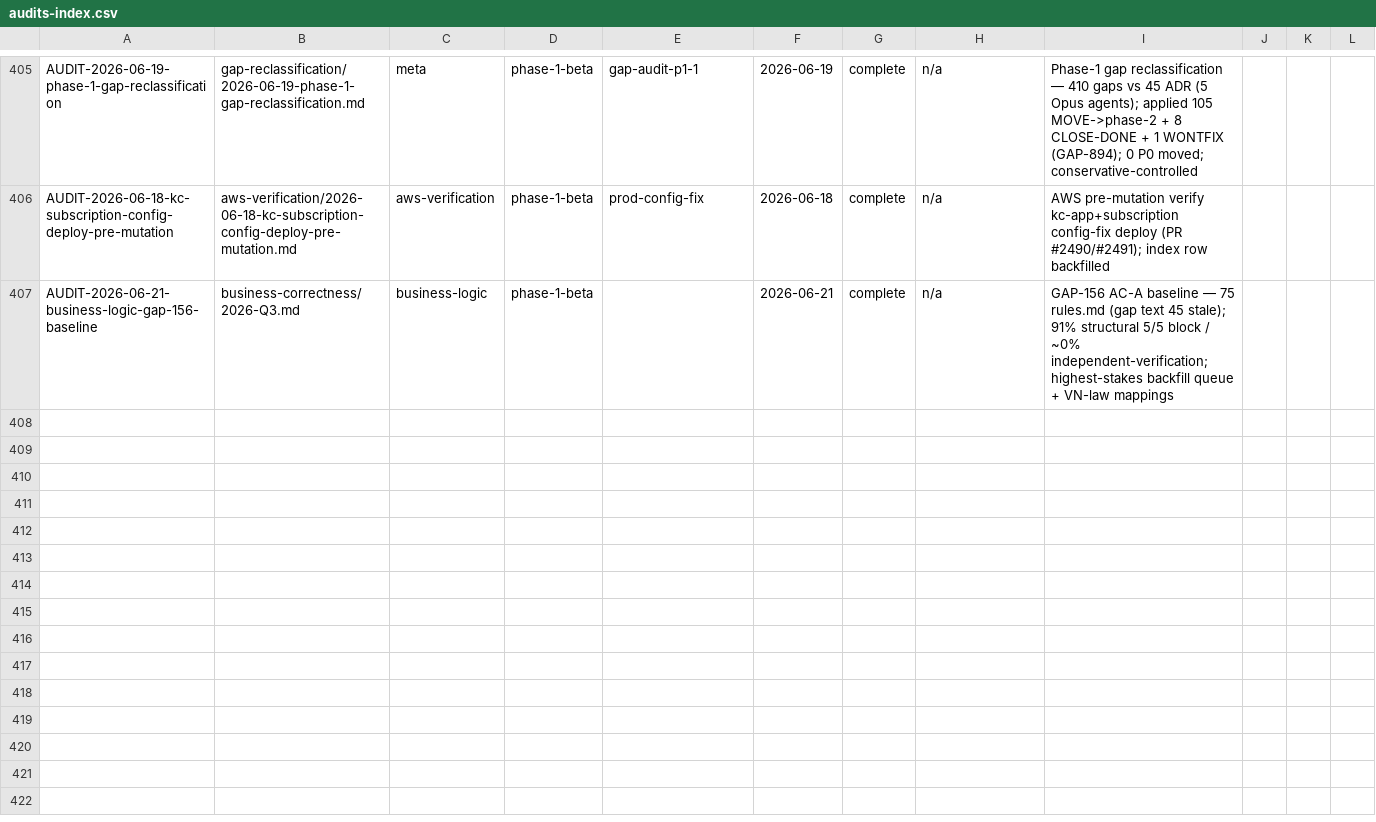
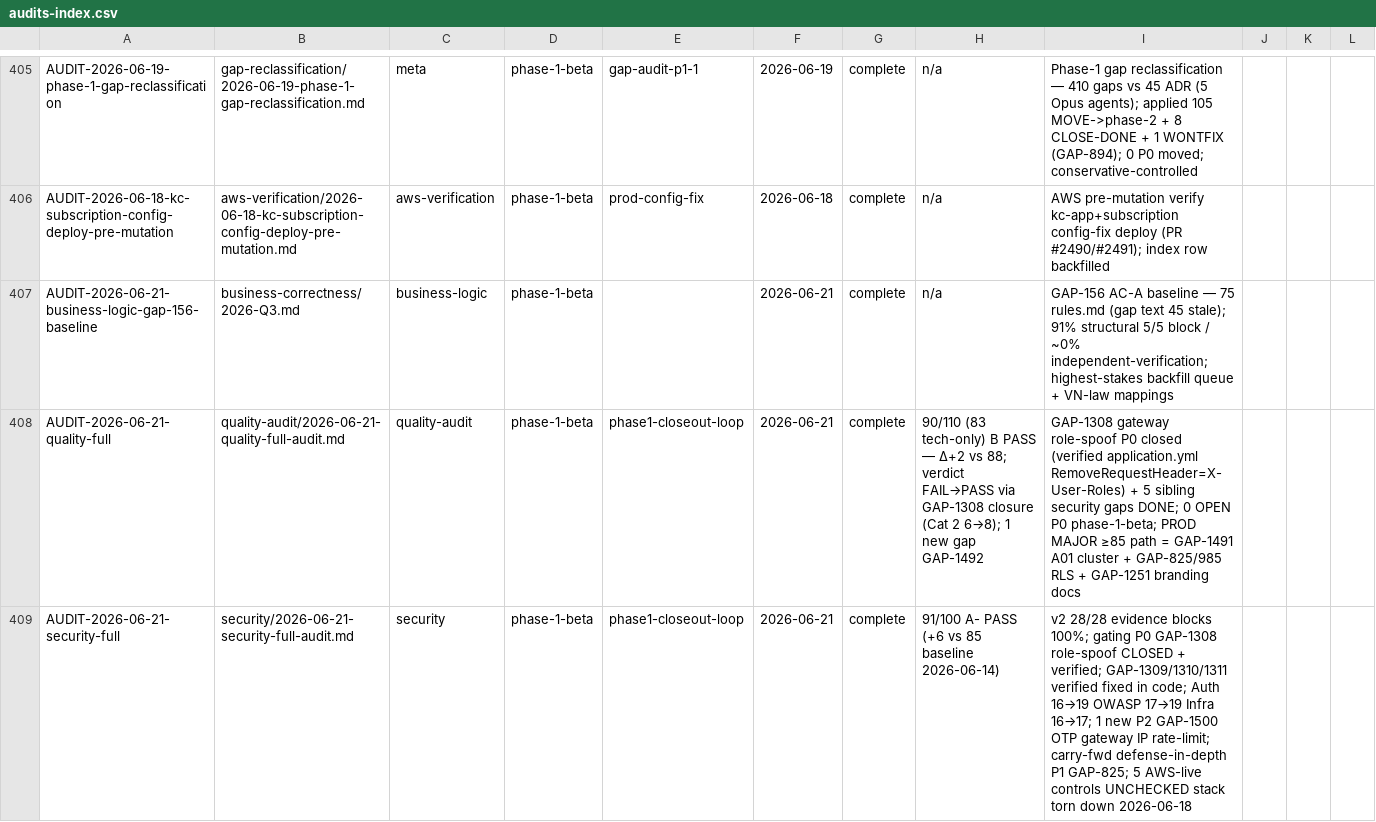
Before and after one commit to VictorAurelius/2026-Kite-Class-Platform, a CSV file: documents/04-quality/audits/audits-index.csv, drawn as a sheet; only a part is shown, gaps mark what is left out.

Commit message:
docs(audit): post-wave quality+security refresh 2026-06-21 — both FAIL→PASS (#2518)
Re-run quality-audit (/110) + security-audit (/100 v2) on current main after
GAP-1308 gateway role-spoof P0 closure (+ GAP-1309/1310/1311 sibling fixes,
verified in code). Both audits had FAILed 2026-06-14 solely due to that open P0.

- Quality: 88→90/110 (≈82/100) B — verdict FAIL→PASS (Cat 2 Security 6→8);
  0 OPEN P0 phase-1-beta. PASS Phase 1 BETA gate ≥80 (+2 buffer).
- Security: 85→91/100 A− — verdict FAIL→PASS (+6; Auth 16→19, OWASP 17→19,
  Infra 16→17); v2 28/28 evidence blocks.

New P2 gaps: GAP-1492 (jacoco coverage threshold gate) + GAP-1500 (OTP gateway
IP rate-limit). audits-index.csv + gap-status.csv synced. output-review §3 cells
left per CSV-canonical convention (volatile audit state lives in audits-index).

```diff
--- a/documents/04-quality/audits/audits-index.csv
+++ b/documents/04-quality/audits/audits-index.csv
@@ -407 +407,3 @@ AUDIT-2026-06-18-kc-subscription-config-deploy-pre-mutation,aws-verification/202
 AUDIT-2026-06-21-business-logic-gap-156-baseline,business-correctness/2026-Q3.md,business-logic,phase-1-beta,,2026-06-21,complete,n/a,GAP-156 AC-A baseline — 75 rules.md (gap text 45 stale); 91% structural 5/5 block / ~0% independent-verification; highest-stakes backfill queue + VN-law mappings
+AUDIT-2026-06-21-quality-full,quality-audit/2026-06-21-quality-full-audit.md,quality-audit,phase-1-beta,phase1-closeout-loop,2026-06-21,complete,"90/110 (83 tech-only) B PASS — Δ+2 vs 88; verdict FAIL→PASS via GAP-1308 closure (Cat 2 6→8); 1 new gap GAP-1492","GAP-1308 gateway role-spoof P0 closed (verified application.yml RemoveRequestHeader=X-User-Roles) + 5 sibling security gaps DONE; 0 OPEN P0 phase-1-beta; PROD MAJOR ≥85 path = GAP-1491 A01 cluster + GAP-825/985 RLS + GAP-1251 branding docs"
+AUDIT-2026-06-21-security-full,security/2026-06-21-security-full-audit.md,security,phase-1-beta,phase1-closeout-loop,2026-06-21,complete,"91/100 A- PASS (+6 vs 85 baseline 2026-06-14)","v2 28/28 evidence blocks 100%; gating P0 GAP-1308 role-spoof CLOSED + verified; GAP-1309/1310/1311 verified fixed in code; Auth 16→19 OWASP 17→19 Infra 16→17; 1 new P2 GAP-1500 OTP gateway IP rate-limit; carry-fwd defense-in-depth P1 GAP-825; 5 AWS-live controls UNCHECKED stack torn down 2026-06-18"
```
Also changed, not shown: documents/04-quality/gaps/gap-status.csv, 4 other files.
